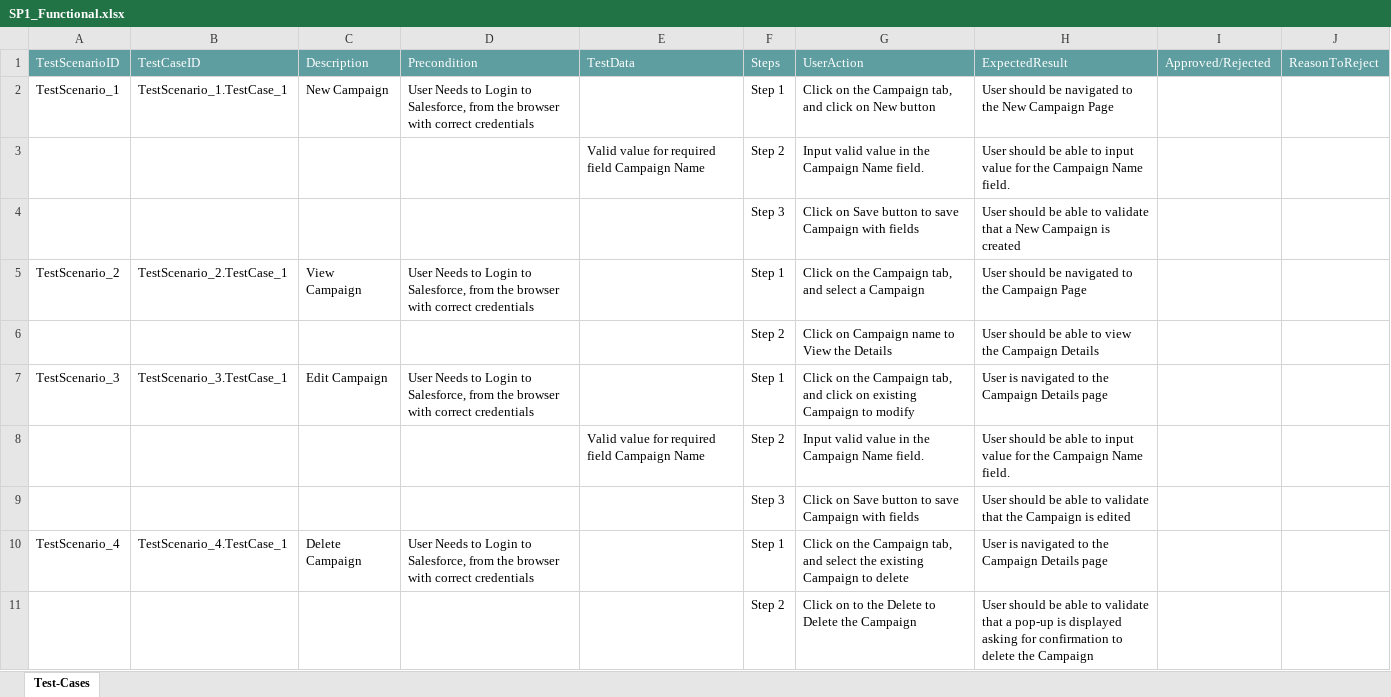
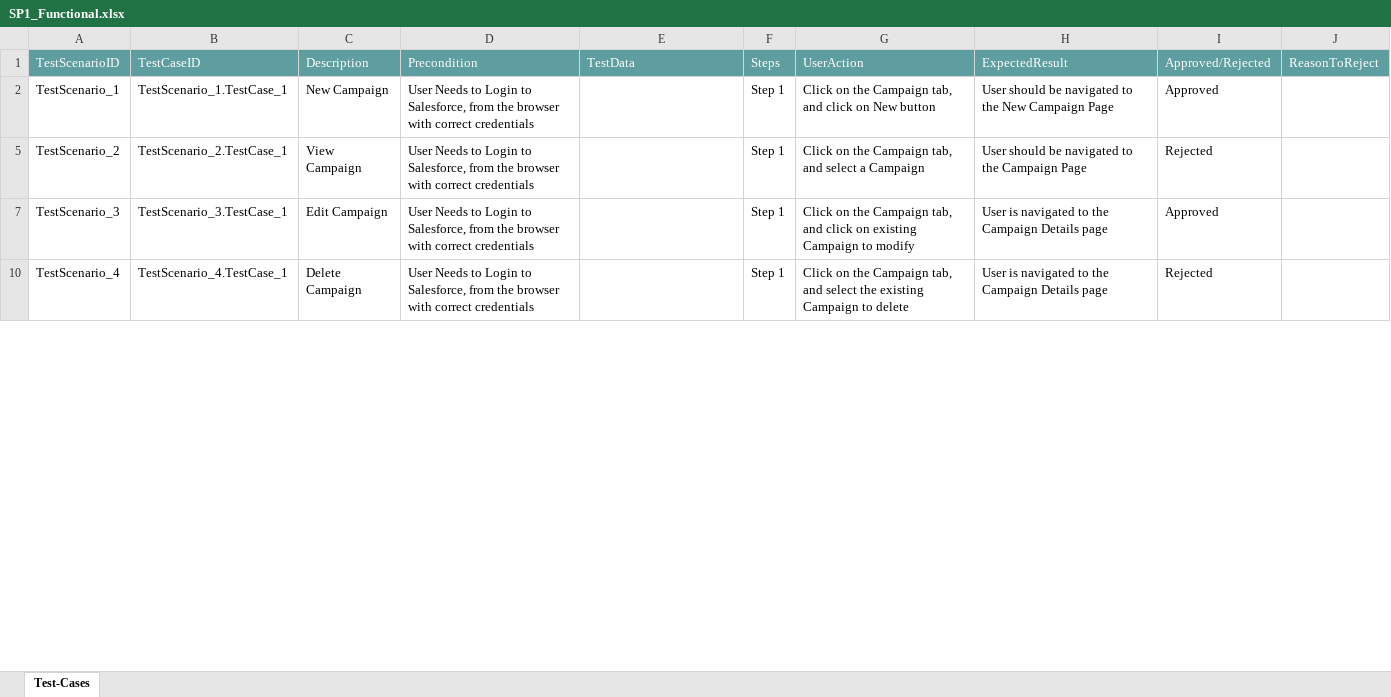
Before and after one commit to ShaikMohamedIrfan/Satish1234, an Excel workbook: SP1_Functional.xlsx, sheet Test-Cases, drawn as a sheet; only a part is shown; values as stored, in another font and other column widths than the file's, no borders; table styles not drawn; the diff covers the shown part only; the diff names each change by its address in the sheet, - before the commit and + after, or states it on an @@ line.

Commit message:
Add files via upload

```diff
--- a/SP1_Functional.xlsx (sheet Test-Cases)
+++ b/SP1_Functional.xlsx (sheet Test-Cases)
-I2: (empty)
+I2: Approved
@@ row 3 hidden:  |  |  |  | Valid value for required field Campaign Name | Step 2 | Input valid value in the Campaign Name field. | User should be able to input value for the Campaign Name field. @@
@@ row 4 hidden:  |  |  |  |  | Step 3 | Click on Save button to save Campaign with fields | User should be able to validate that a New Campaign is created @@
-I5: (empty)
+I5: Rejected
@@ row 6 hidden:  |  |  |  |  | Step 2 | Click on Campaign name to View the Details | User should be able to view the Campaign Details @@
-I7: (empty)
+I7: Approved
@@ row 8 hidden:  |  |  |  | Valid value for required field Campaign Name | Step 2 | Input valid value in the Campaign Name field. | User should be able to input value for the Campaign Name field. @@
@@ row 9 hidden:  |  |  |  |  | Step 3 | Click on Save button to save Campaign with fields | User should be able to validate that the Campaign is edited @@
-I10: (empty)
+I10: Rejected
@@ row 11 hidden:  |  |  |  |  | Step 2 | Click on to the Delete to Delete the Campaign | User should be able to validate that a pop-up is displayed asking for confirmation to delete the Campaign @@
```
Also changed, not shown: 34 hidden or unhidden rows and 12 edited cells elsewhere in this sheet.
